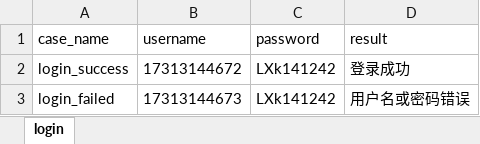
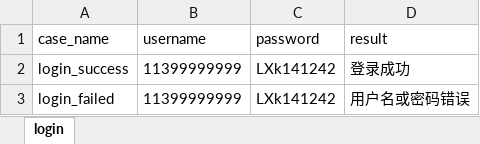
Before and after one commit to wslxko/uiAutoTest, an Excel workbook: testfile/testfile.xlsx, sheet login, drawn as a sheet; values as stored, in another font and other column widths than the file's, no borders; the diff names each change by its address in the sheet, - before the commit and + after, or states it on an @@ line.

Commit message:
修改数据

```diff
--- a/testfile/testfile.xlsx (sheet login)
+++ b/testfile/testfile.xlsx (sheet login)
-B2 (username): 17313144672
+B2 (username): 11399999999
-B3 (username): 17313144673
+B3 (username): 11399999999
```
